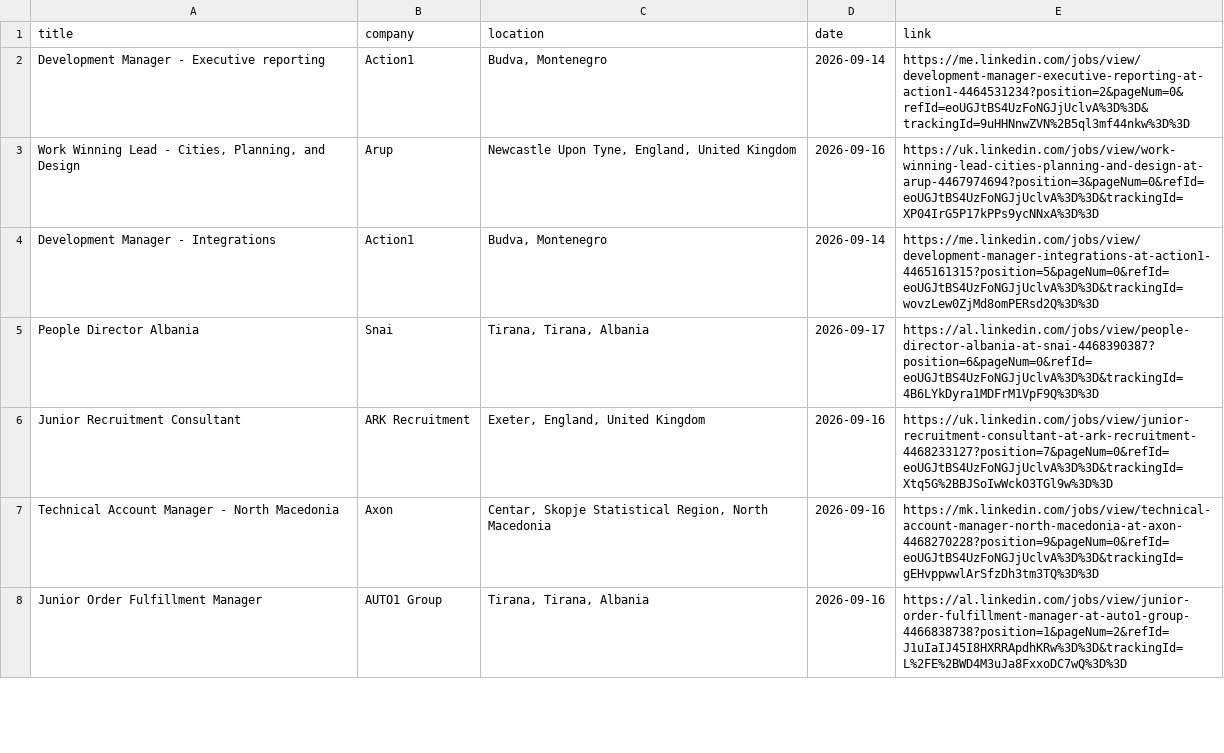
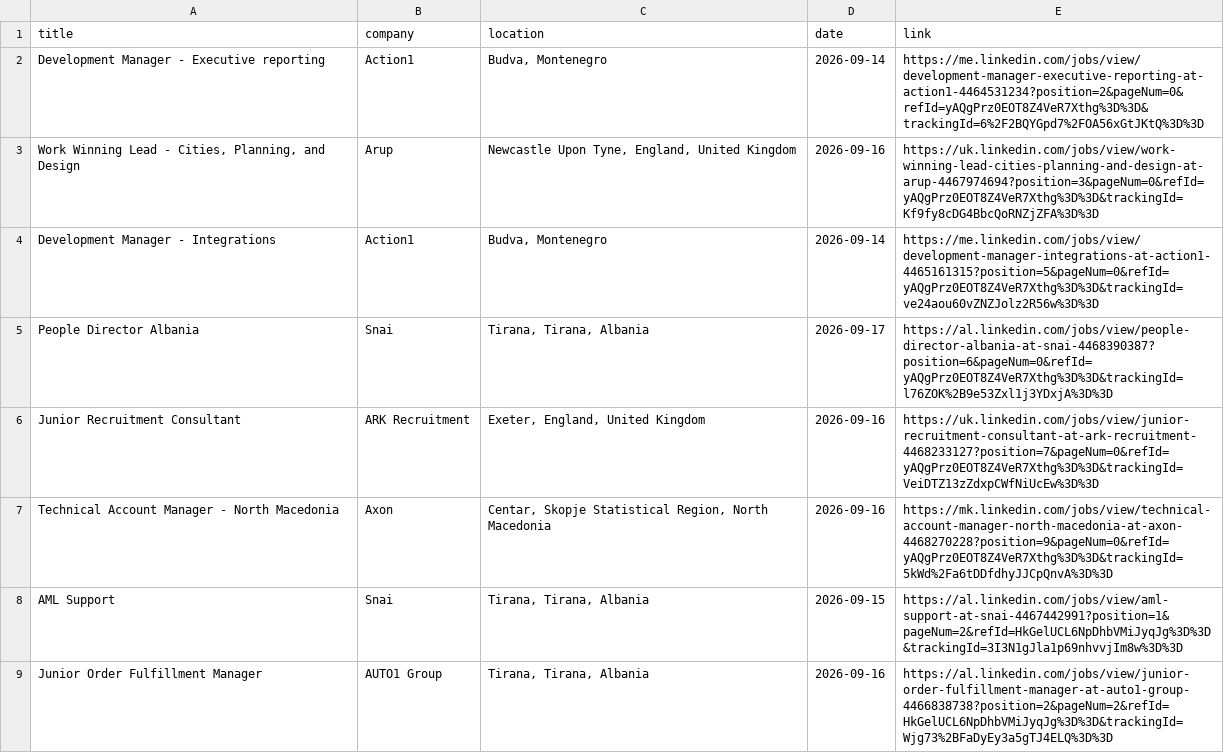
Before and after one commit to DaliaMuj/LinkedIn-Job-Tracker, a CSV file: data/jobs.csv, drawn as a sheet; only a part is shown; the diff covers the shown part only.

```diff
--- a/data/jobs.csv
+++ b/data/jobs.csv
@@ -1,8 +1,9 @@
 title,company,location,date,link
-Development Manager - Executive reporting,Action1,"Budva, Montenegro",2026-09-14,https://me.linkedin.com/jobs/view/development-manager-executive-reporting-at-action1-4464531234?position=2&pageNum=0&refId=eoUGJtBS4UzFoNGJjUclvA%3D%3D&trackingId=9uHHNnwZVN%2B5ql3mf44nkw%3D%3D
-"Work Winning Lead - Cities, Planning, and Design",Arup,"Newcastle Upon Tyne, England, United Kingdom",2026-09-16,https://uk.linkedin.com/jobs/view/work-winning-lead-cities-planning-and-design-at-arup-4467974694?position=3&pageNum=0&refId=eoUGJtBS4UzFoNGJjUclvA%3D%3D&trackingId=XP04IrG5P17kPPs9ycNNxA%3D%3D
-Development Manager - Integrations,Action1,"Budva, Montenegro",2026-09-14,https://me.linkedin.com/jobs/view/development-manager-integrations-at-action1-4465161315?position=5&pageNum=0&refId=eoUGJtBS4UzFoNGJjUclvA%3D%3D&trackingId=wovzLew0ZjMd8omPERsd2Q%3D%3D
-People Director Albania,Snai,"Tirana, Tirana, Albania",2026-09-17,https://al.linkedin.com/jobs/view/people-director-albania-at-snai-4468390387?position=6&pageNum=0&refId=eoUGJtBS4UzFoNGJjUclvA%3D%3D&trackingId=4B6LYkDyra1MDFrM1VpF9Q%3D%3D
-Junior Recruitment Consultant,ARK Recruitment,"Exeter, England, United Kingdom",2026-09-16,https://uk.linkedin.com/jobs/view/junior-recruitment-consultant-at-ark-recruitment-4468233127?position=7&pageNum=0&refId=eoUGJtBS4UzFoNGJjUclvA%3D%3D&trackingId=Xtq5G%2BBJSoIwWckO3TGl9w%3D%3D
-Technical Account Manager - North Macedonia,Axon,"Centar, Skopje Statistical Region, North Macedonia",2026-09-16,https://mk.linkedin.com/jobs/view/technical-account-manager-north-macedonia-at-axon-4468270228?position=9&pageNum=0&refId=eoUGJtBS4UzFoNGJjUclvA%3D%3D&trackingId=gEHvppwwlArSfzDh3tm3TQ%3D%3D
-Junior Order Fulfillment Manager,AUTO1 Group,"Tirana, Tirana, Albania",2026-09-16,https://al.linkedin.com/jobs/view/junior-order-fulfillment-manager-at-auto1-group-4466838738?position=1&pageNum=2&refId=J1uIaIJ45I8HXRRApdhKRw%3D%3D&trackingId=L%2FE%2BWD4M3uJa8FxxoDC7wQ%3D%3D
+Development Manager - Executive reporting,Action1,"Budva, Montenegro",2026-09-14,https://me.linkedin.com/jobs/view/development-manager-executive-reporting-at-action1-4464531234?position=2&pageNum=0&refId=yAQgPrz0EOT8Z4VeR7Xthg%3D%3D&trackingId=6%2F2BQYGpd7%2FOA56xGtJKtQ%3D%3D
+"Work Winning Lead - Cities, Planning, and Design",Arup,"Newcastle Upon Tyne, England, United Kingdom",2026-09-16,https://uk.linkedin.com/jobs/view/work-winning-lead-cities-planning-and-design-at-arup-4467974694?position=3&pageNum=0&refId=yAQgPrz0EOT8Z4VeR7Xthg%3D%3D&trackingId=Kf9fy8cDG4BbcQoRNZjZFA%3D%3D
+Development Manager - Integrations,Action1,"Budva, Montenegro",2026-09-14,https://me.linkedin.com/jobs/view/development-manager-integrations-at-action1-4465161315?position=5&pageNum=0&refId=yAQgPrz0EOT8Z4VeR7Xthg%3D%3D&trackingId=ve24aou60vZNZJolz2R56w%3D%3D
+People Director Albania,Snai,"Tirana, Tirana, Albania",2026-09-17,https://al.linkedin.com/jobs/view/people-director-albania-at-snai-4468390387?position=6&pageNum=0&refId=yAQgPrz0EOT8Z4VeR7Xthg%3D%3D&trackingId=l76ZOK%2B9e53Zxl1j3YDxjA%3D%3D
+Junior Recruitment Consultant,ARK Recruitment,"Exeter, England, United Kingdom",2026-09-16,https://uk.linkedin.com/jobs/view/junior-recruitment-consultant-at-ark-recruitment-4468233127?position=7&pageNum=0&refId=yAQgPrz0EOT8Z4VeR7Xthg%3D%3D&trackingId=VeiDTZ13zZdxpCWfNiUcEw%3D%3D
+Technical Account Manager - North Macedonia,Axon,"Centar, Skopje Statistical Region, North Macedonia",2026-09-16,https://mk.linkedin.com/jobs/view/technical-account-manager-north-macedonia-at-axon-4468270228?position=9&pageNum=0&refId=yAQgPrz0EOT8Z4VeR7Xthg%3D%3D&trackingId=5kWd%2Fa6tDDfdhyJJCpQnvA%3D%3D
+AML Support,Snai,"Tirana, Tirana, Albania",2026-09-15,https://al.linkedin.com/jobs/view/aml-support-at-snai-4467442991?position=1&pageNum=2&refId=HkGelUCL6NpDhbVMiJyqJg%3D%3D&trackingId=3I3N1gJla1p69nhvvjIm8w%3D%3D
+Junior Order Fulfillment Manager,AUTO1 Group,"Tirana, Tirana, Albania",2026-09-16,https://al.linkedin.com/jobs/view/junior-order-fulfillment-manager-at-auto1-group-4466838738?position=2&pageNum=2&refId=HkGelUCL6NpDhbVMiJyqJg%3D%3D&trackingId=Wjg73%2BFaDyEy3a5gTJ4ELQ%3D%3D
```
Also changed, not shown: 9 added rows, 6 removed rows and 24 edited cells elsewhere in this file.
